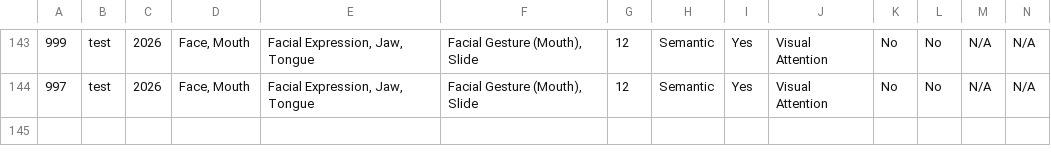
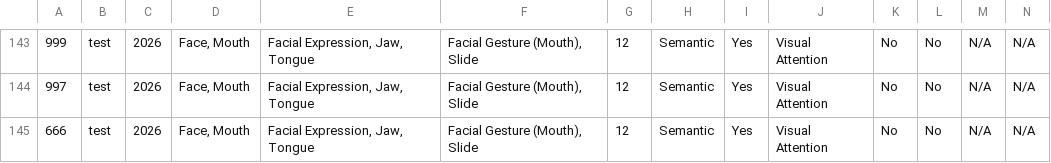
Before and after one commit to OpenEarable/earXplore, a CSV file: datasets/data.csv, drawn as a sheet; only a part is shown, gaps mark what is left out; rows hold the shown columns only; the diff names each change by its address in the sheet, - before the commit and + after, or states it on an @@ line.

Commit message:
test git actions - dummy entry

```diff
--- a/datasets/data.csv
+++ b/datasets/data.csv
+row 145: 666 | test | 2026 | Face, Mouth | Facial Expression, Jaw, Tongue | Facial Gesture (Mouth), Slide | 12 | Semantic | Yes | Visual Attention | No | No | N/A | N/A
```
